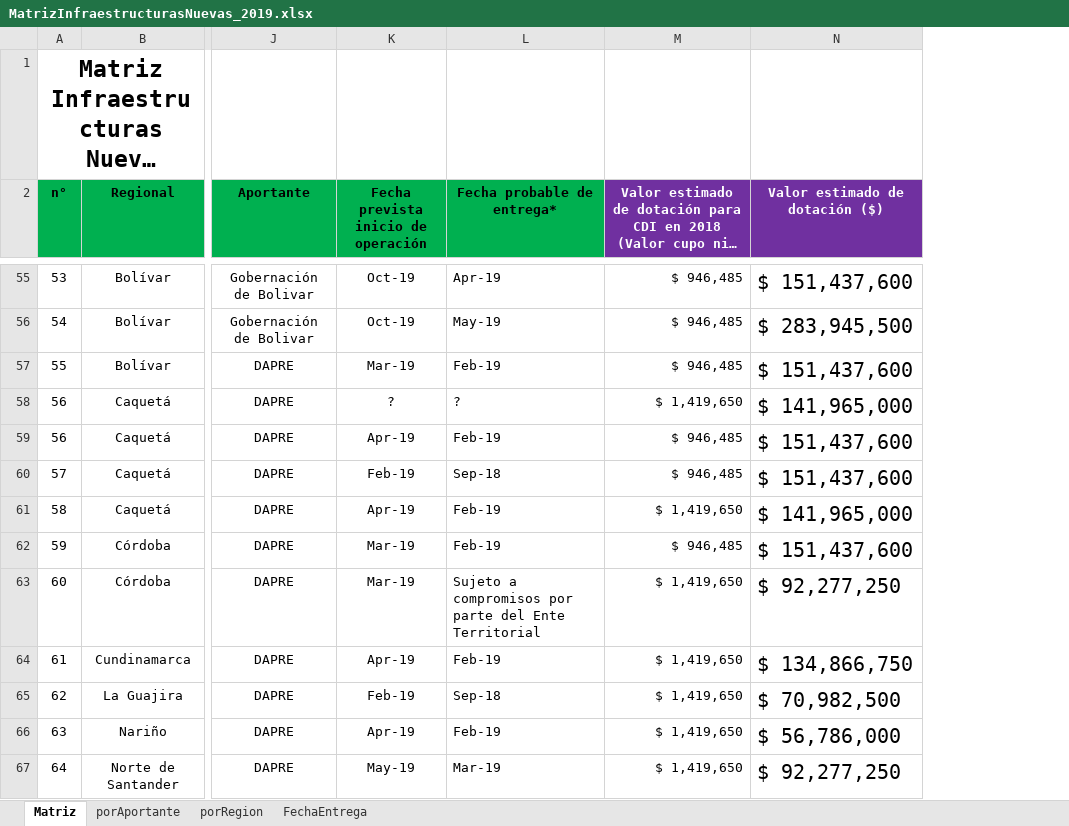
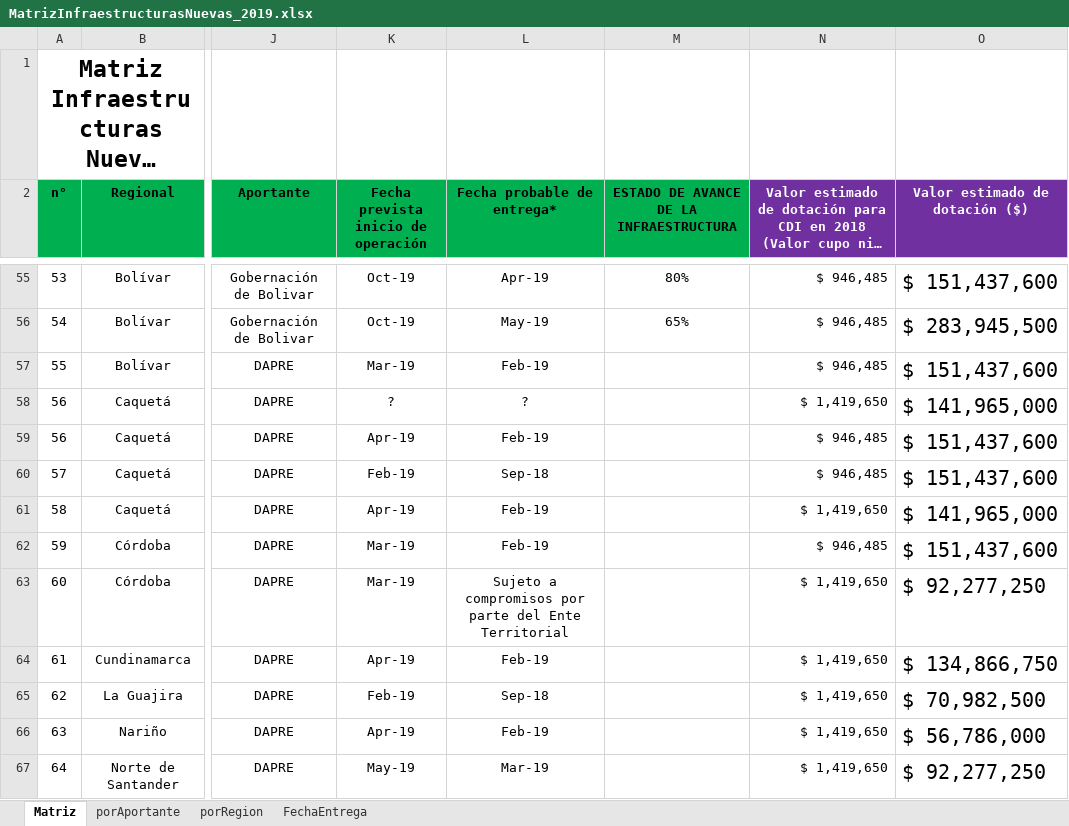
Before and after one commit to paulaO/Dotaciones2019, an Excel workbook: Infraestructura/MatrizInfraestructurasNuevas_2019.xlsx, sheet Matriz, drawn as a sheet; only a part is shown, gaps mark what is left out; long unchanged cells end in …; values as stored, in another font and other column widths than the file's, no borders; the diff covers the shown part only; the diff names each change by its address in the sheet, - before the commit and + after, or states it on an @@ line.

```diff
--- a/Infraestructura/MatrizInfraestructurasNuevas_2019.xlsx (sheet Matriz)
+++ b/Infraestructura/MatrizInfraestructurasNuevas_2019.xlsx (sheet Matriz)
+column M, row 2: ESTADO DE AVANCE DE LA INFRAESTRUCTURA; rows 55-56: 80% | 65%
-L55:L67 alignment: left
+L55:L67 alignment: center
```
Also changed, not shown: cell formats elsewhere in this sheet, formulas that keep their value, 2 other files.
